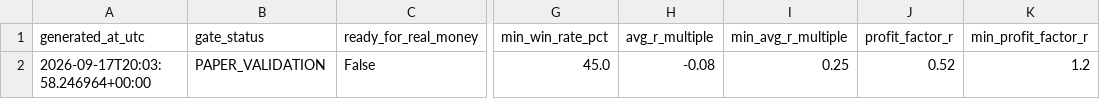
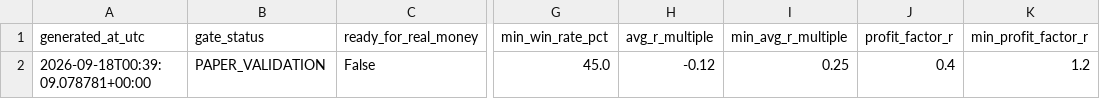
Before and after one commit to AmolBhosale1989/ai-market-scanner, a CSV file: dashboard-data/validation_gate.csv, drawn as a sheet; only a part is shown, gaps mark what is left out; the diff names each change by its address in the sheet, - before the commit and + after, or states it on an @@ line.

Commit message:
Update forward validation data [skip ci]

```diff
--- a/dashboard-data/validation_gate.csv
+++ b/dashboard-data/validation_gate.csv
-A2 (generated_at_utc): 2026-09-17T20:03:58.246964+00:00
+A2 (generated_at_utc): 2026-09-18T00:39:09.078781+00:00
-H2 (avg_r_multiple): -0.08
+H2 (avg_r_multiple): -0.12
-J2 (profit_factor_r): 0.52
+J2 (profit_factor_r): 0.4
```
Also changed, not shown: 5 other files.
